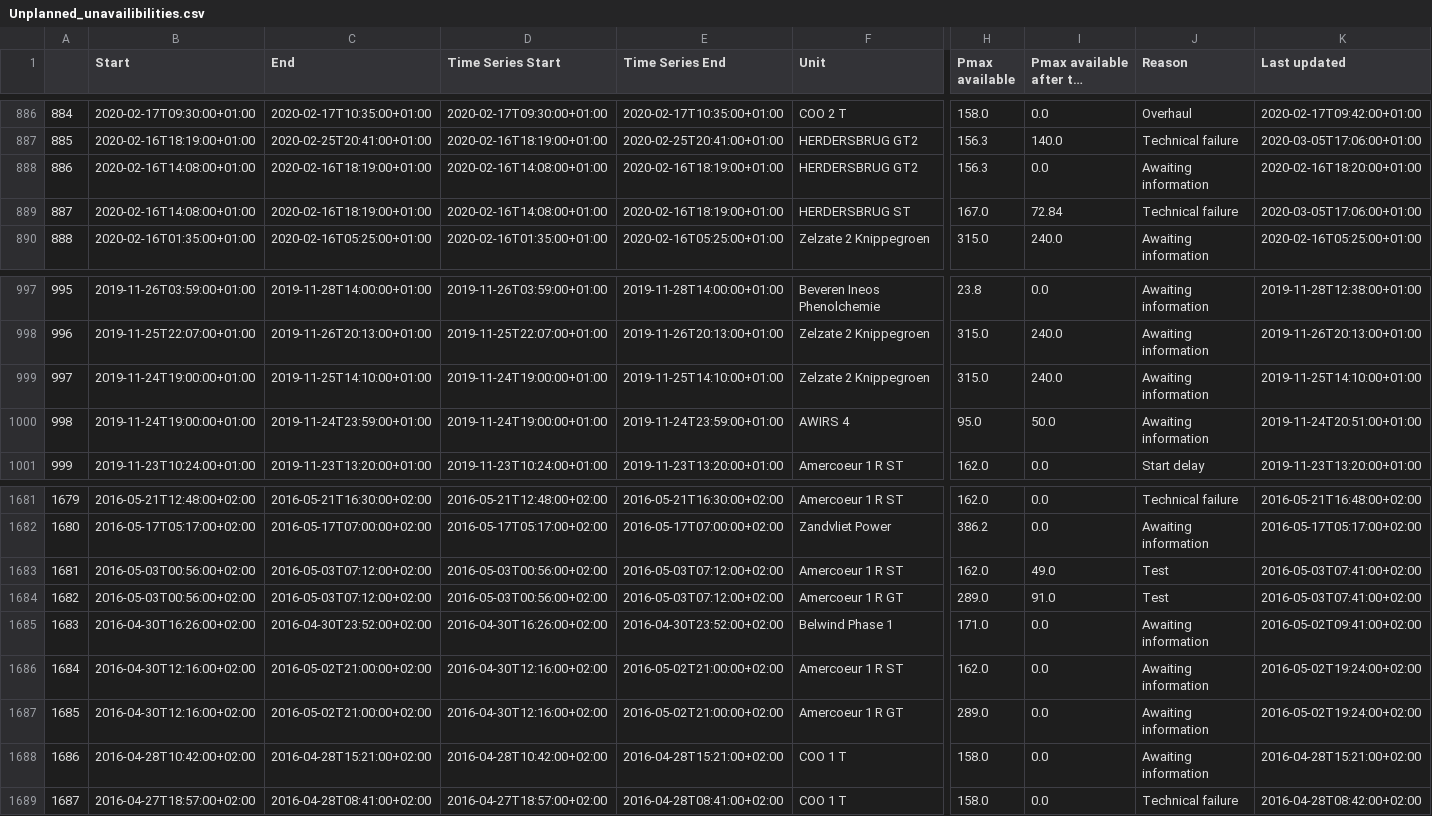
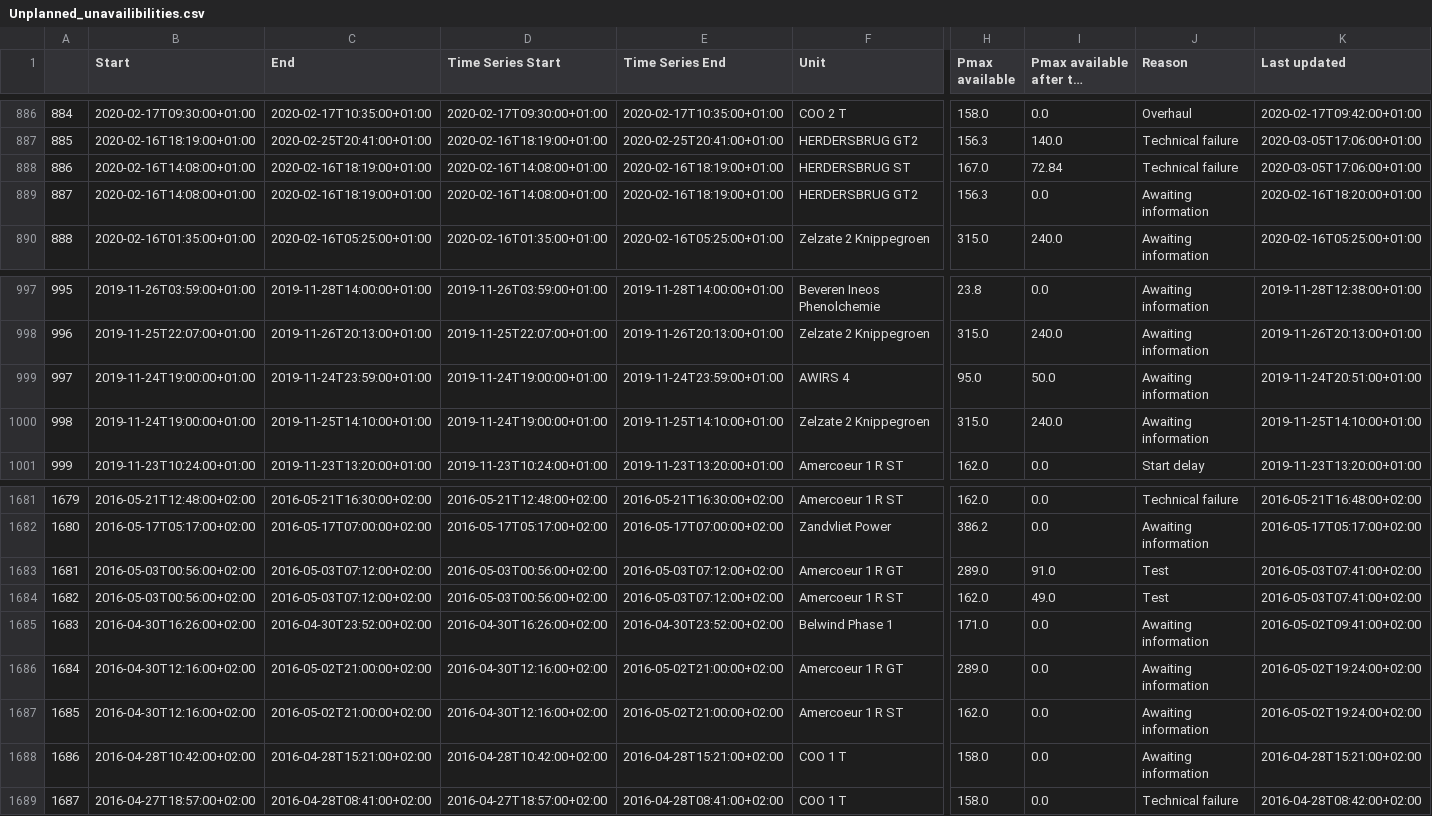
Before and after one commit to journinho/elia-opendata, a CSV file: Unplanned_unavailibilities.csv, drawn as a sheet; only a part is shown, gaps mark what is left out; long unchanged cells end in …; the diff covers the shown part only; the diff names each change by its address in the sheet, - before the commit and + after, or states it on an @@ line.

Commit message:
Latest data: Mon Jul 11 06:00:46 UTC 2022

```diff
--- a/Unplanned_unavailibilities.csv
+++ b/Unplanned_unavailibilities.csv
-F888 (Unit): HERDERSBRUG GT2
+F888 (Unit): HERDERSBRUG ST
-H888 (Pmax available): 156.3
+H888 (Pmax available): 167.0
-I888 (Pmax available after the outage): 0.0
+I888 (Pmax available after the outage): 72.84
-J888 (Reason): Awaiting information
+J888 (Reason): Technical failure
-K888 (Last updated): 2020-02-16T18:20:00+01:00
+K888 (Last updated): 2020-03-05T17:06:00+01:00
-F889 (Unit): HERDERSBRUG ST
+F889 (Unit): HERDERSBRUG GT2
-H889 (Pmax available): 167.0
+H889 (Pmax available): 156.3
-I889 (Pmax available after the outage): 72.84
+I889 (Pmax available after the outage): 0.0
-J889 (Reason): Technical failure
+J889 (Reason): Awaiting information
-K889 (Last updated): 2020-03-05T17:06:00+01:00
+K889 (Last updated): 2020-02-16T18:20:00+01:00
-C999 (End): 2019-11-25T14:10:00+01:00
+C999 (End): 2019-11-24T23:59:00+01:00
-E999 (Time Series End): 2019-11-25T14:10:00+01:00
+E999 (Time Series End): 2019-11-24T23:59:00+01:00
-F999 (Unit): Zelzate 2 Knippegroen
+F999 (Unit): AWIRS 4
-H999 (Pmax available): 315.0
+H999 (Pmax available): 95.0
-I999 (Pmax available after the outage): 240.0
+I999 (Pmax available after the outage): 50.0
-K999 (Last updated): 2019-11-25T14:10:00+01:00
+K999 (Last updated): 2019-11-24T20:51:00+01:00
-C1000 (End): 2019-11-24T23:59:00+01:00
+C1000 (End): 2019-11-25T14:10:00+01:00
-E1000 (Time Series End): 2019-11-24T23:59:00+01:00
+E1000 (Time Series End): 2019-11-25T14:10:00+01:00
-F1000 (Unit): AWIRS 4
+F1000 (Unit): Zelzate 2 Knippegroen
-H1000 (Pmax available): 95.0
+H1000 (Pmax available): 315.0
-I1000 (Pmax available after the outage): 50.0
+I1000 (Pmax available after the outage): 240.0
-K1000 (Last updated): 2019-11-24T20:51:00+01:00
+K1000 (Last updated): 2019-11-25T14:10:00+01:00
-F1683 (Unit): Amercoeur 1 R ST
+F1683 (Unit): Amercoeur 1 R GT
-H1683 (Pmax available): 162.0
+H1683 (Pmax available): 289.0
-I1683 (Pmax available after the outage): 49.0
+I1683 (Pmax available after the outage): 91.0
-F1684 (Unit): Amercoeur 1 R GT
+F1684 (Unit): Amercoeur 1 R ST
-H1684 (Pmax available): 289.0
+H1684 (Pmax available): 162.0
-I1684 (Pmax available after the outage): 91.0
+I1684 (Pmax available after the outage): 49.0
-F1686 (Unit): Amercoeur 1 R ST
+F1686 (Unit): Amercoeur 1 R GT
-H1686 (Pmax available): 162.0
+H1686 (Pmax available): 289.0
-F1687 (Unit): Amercoeur 1 R GT
+F1687 (Unit): Amercoeur 1 R ST
-H1687 (Pmax available): 289.0
+H1687 (Pmax available): 162.0
```
Also changed, not shown: 83 edited cells elsewhere in this file.
